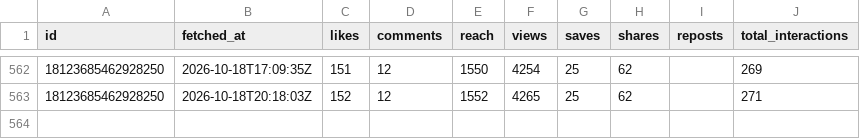
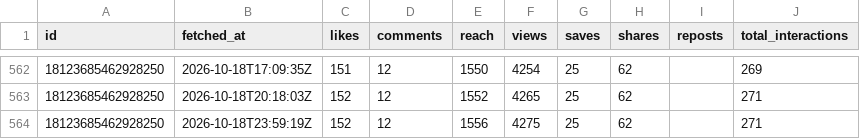
Before and after one commit to LokmaneDaoudi/ig-analytics, a CSV file: data/media_metrics.csv, drawn as a sheet; only a part is shown, gaps mark what is left out.

Commit message:
Update analytics data

```diff
--- a/data/media_metrics.csv
+++ b/data/media_metrics.csv
@@ -563 +563,2 @@ id,fetched_at,likes,comments,reach,views,saves,shares,reposts,total_interactions
 18123685462928250,2026-10-18T20:18:03Z,152,12,1552,4265,25,62,,271
+18123685462928250,2026-10-18T23:59:19Z,152,12,1556,4275,25,62,,271
```
Also changed, not shown: data/account_daily.csv.
